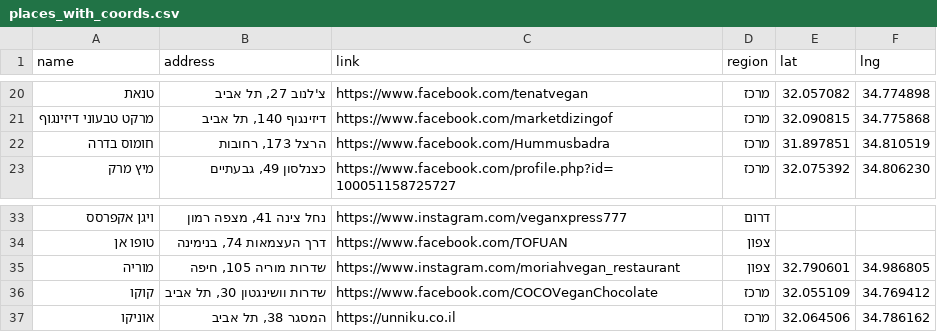
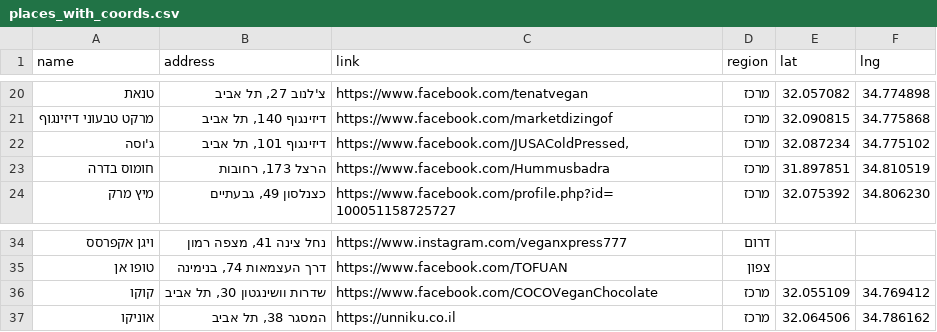
Before and after one commit to gilkremer123/vegan, a CSV file: tools/places_with_coords.csv, drawn as a sheet; only a part is shown, gaps mark what is left out; removed rows and columns are numbered as before the commit, all else as after; the diff names each change by its address in the sheet, - before the commit and + after, or states it on an @@ line.

Commit message:
fix: add "ג'וסה" entry and update coordinates in places_with_coords.csv

```diff
--- a/tools/places_with_coords.csv
+++ b/tools/places_with_coords.csv
+row 22: ג'וסה | דיזינגוף 101, תל אביב | https://www.facebook.com/JUSAColdPressed, | מרכז | 32.087234 | 34.775102
-row 35: מוריה | שדרות מוריה 105, חיפה | https://www.instagram.com/moriahvegan_restaurant | צפון | 32.790601 | 34.986805
```
Also changed, not shown: places.csv.
